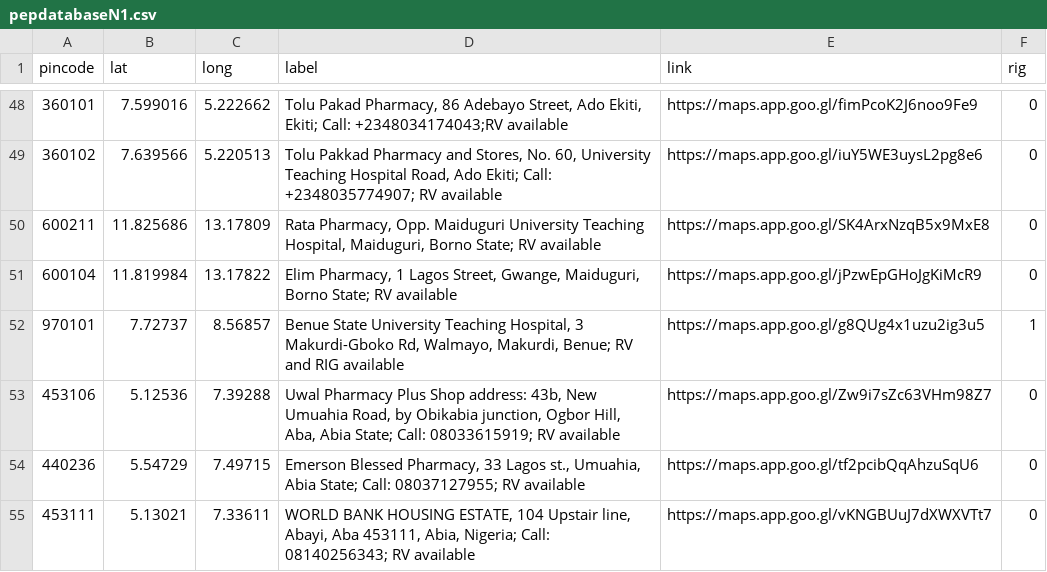
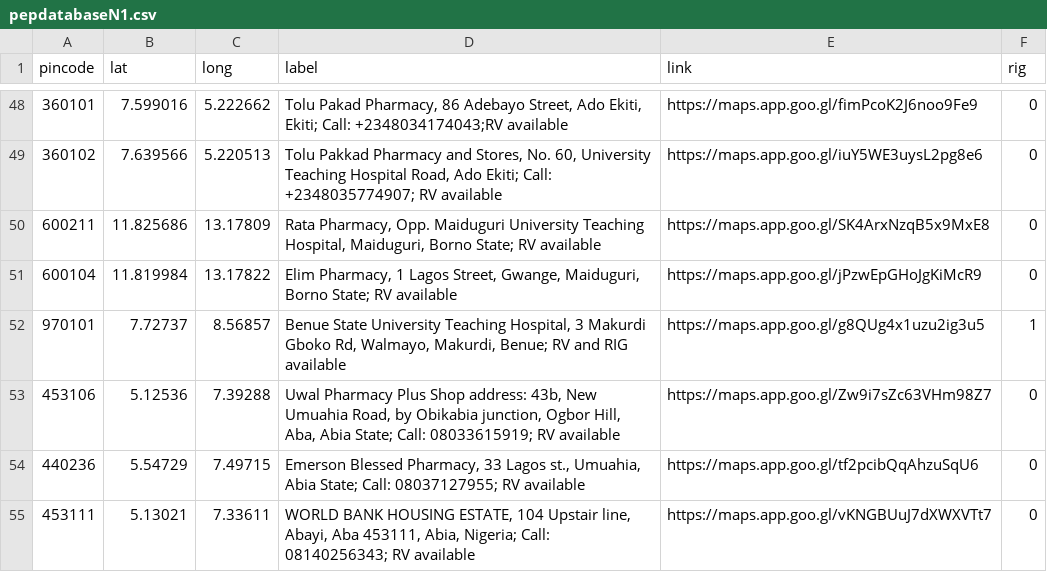
Before and after one commit to anyadoc/FRDattacks-India, a CSV file: pepdatabaseN1.csv, drawn as a sheet; only a part is shown, gaps mark what is left out.

Commit message:
55n

```diff
--- a/pepdatabaseN1.csv
+++ b/pepdatabaseN1.csv
@@ -51,3 +51,3 @@ pincode,lat,long,label,link,rig
 600104,11.819984,13.17822,"Elim Pharmacy, 1 Lagos Street, Gwange, Maiduguri, Borno State; RV available",https://maps.app.goo.gl/jPzwEpGHoJgKiMcR9,0
-970101,7.72737,8.56857,"Benue State University Teaching Hospital, 3 Makurdi-Gboko Rd, Walmayo, Makurdi, Benue; RV and RIG available",https://maps.app.goo.gl/g8QUg4x1uzu2ig3u5,1
+970101,7.72737,8.56857,"Benue State University Teaching Hospital, 3 Makurdi Gboko Rd, Walmayo, Makurdi, Benue; RV and RIG available",https://maps.app.goo.gl/g8QUg4x1uzu2ig3u5,1
 453106,5.12536,7.39288,"Uwal Pharmacy Plus Shop address:  43b, New Umuahia Road, by Obikabia junction, Ogbor Hill, Aba, Abia State; Call: 08033615919; RV available ",https://maps.app.goo.gl/Zw9i7sZc63VHm98Z7,0
```
